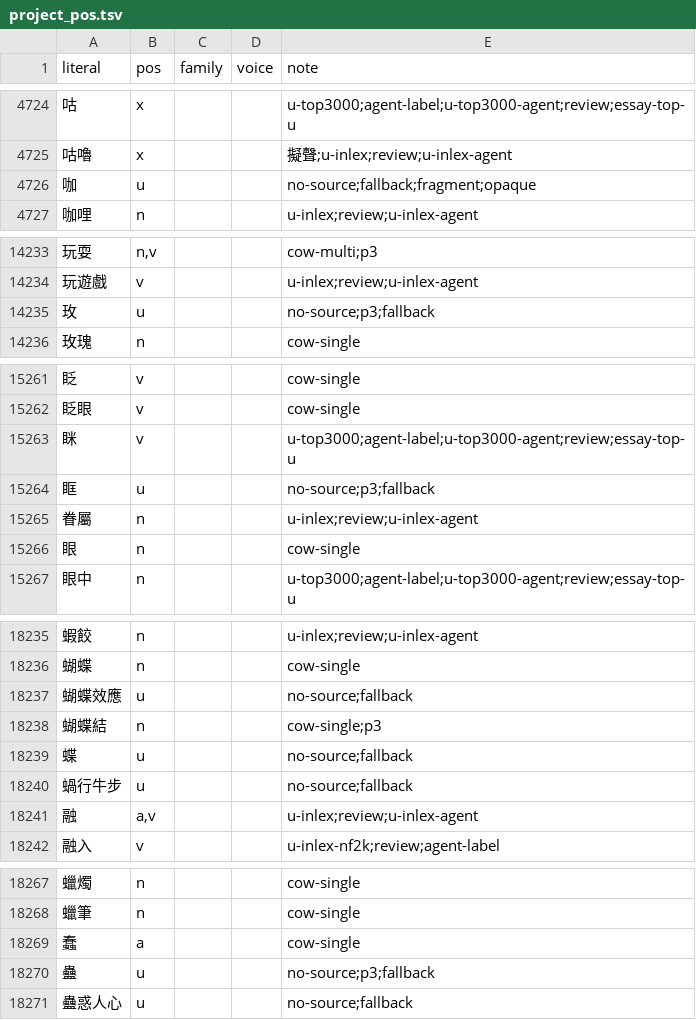
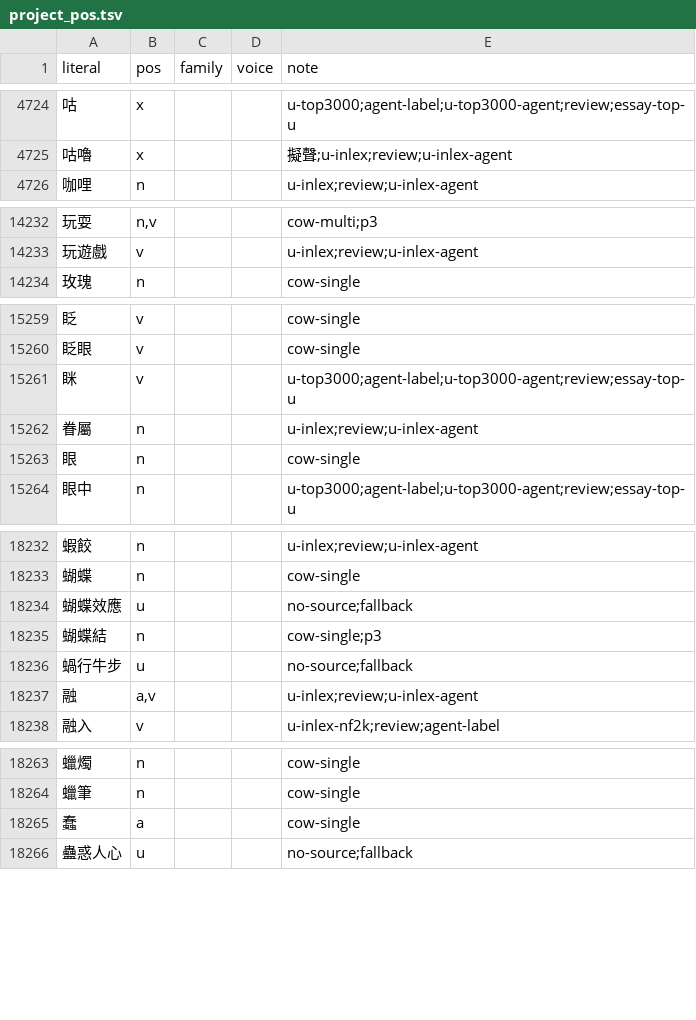
Before and after one commit to bill-iu/Canto-0243, a TSV file: data/pos/project_pos.tsv, drawn as a sheet; only a part is shown, gaps mark what is left out; the diff names each change by its address in the sheet, - before the commit and + after, or states it on an @@ line.

```diff
--- a/data/pos/project_pos.tsv
+++ b/data/pos/project_pos.tsv
-row 4726: 咖 | u |  |  | no-source;fallback;fragment;opaque
-row 14235: 玫 | u |  |  | no-source;p3;fallback
-row 15264: 眶 | u |  |  | no-source;p3;fallback
-row 18239: 蝶 | u |  |  | no-source;fallback
-row 18270: 蠱 | u |  |  | no-source;p3;fallback
```
Also changed, not shown: data/pos/alias.tsv, data/pos/alias_proposals.tsv, 6 other files.
